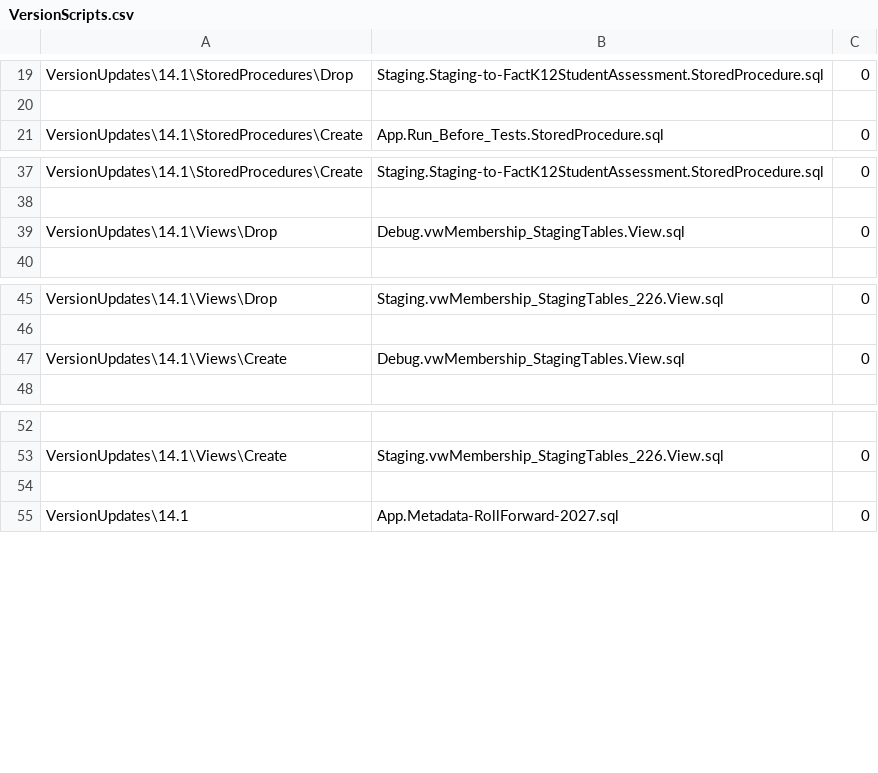
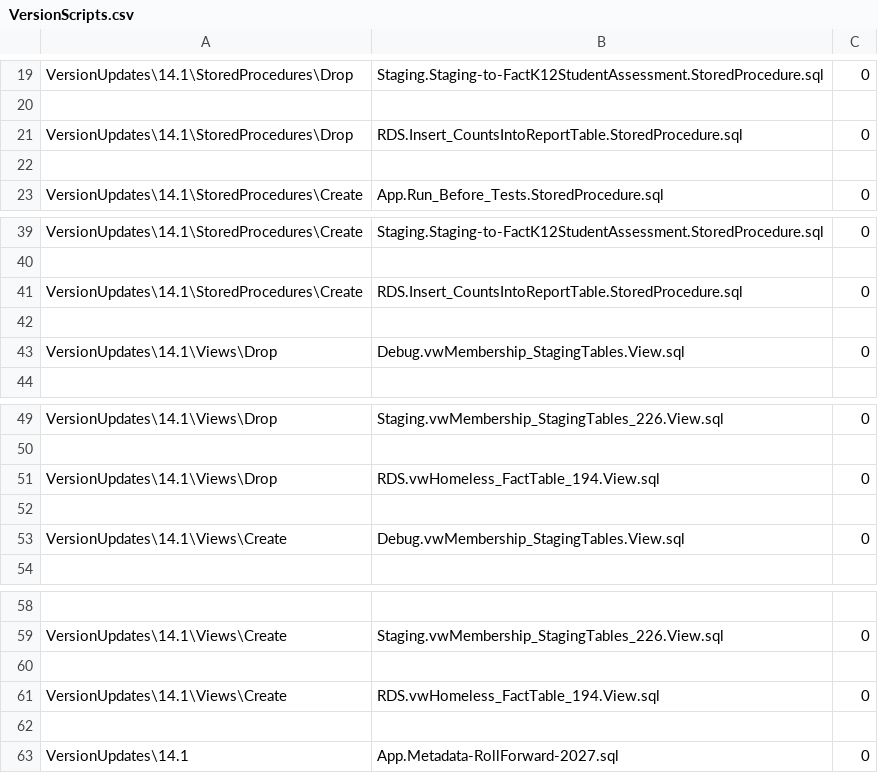
Before and after one commit to CEDS-Collaborative-Exchange/Generate, a CSV file: generate.web/DatabaseScripts/VersionUpdates/14.1/VersionScripts.csv, drawn as a sheet; only a part is shown, gaps mark what is left out; the diff names each change by its address in the sheet, - before the commit and + after, or states it on an @@ line.

```diff
--- a/generate.web/DatabaseScripts/VersionUpdates/14.1/VersionScripts.csv
+++ b/generate.web/DatabaseScripts/VersionUpdates/14.1/VersionScripts.csv
+row 21: VersionUpdates\14.1\StoredProcedures\Drop | RDS.Insert_CountsIntoReportTable.StoredProcedure.sql | 0
+row 22: (empty)
+row 41: VersionUpdates\14.1\StoredProcedures\Create | RDS.Insert_CountsIntoReportTable.StoredProcedure.sql | 0
+row 42: (empty)
+row 51: VersionUpdates\14.1\Views\Drop | RDS.vwHomeless_FactTable_194.View.sql | 0
+row 52: (empty)
+row 60: (empty)
+row 61: VersionUpdates\14.1\Views\Create | RDS.vwHomeless_FactTable_194.View.sql | 0
```
Also changed, not shown: 5 other files.
